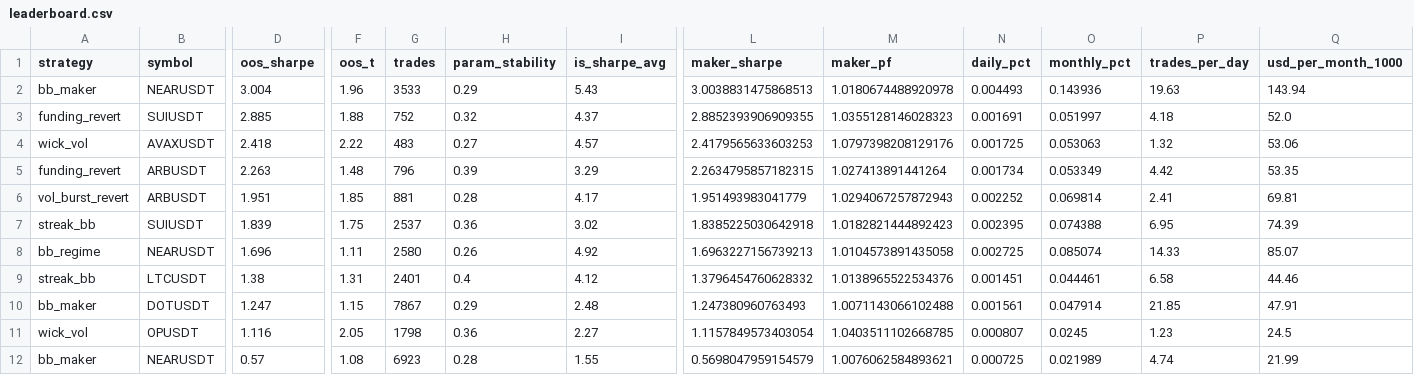
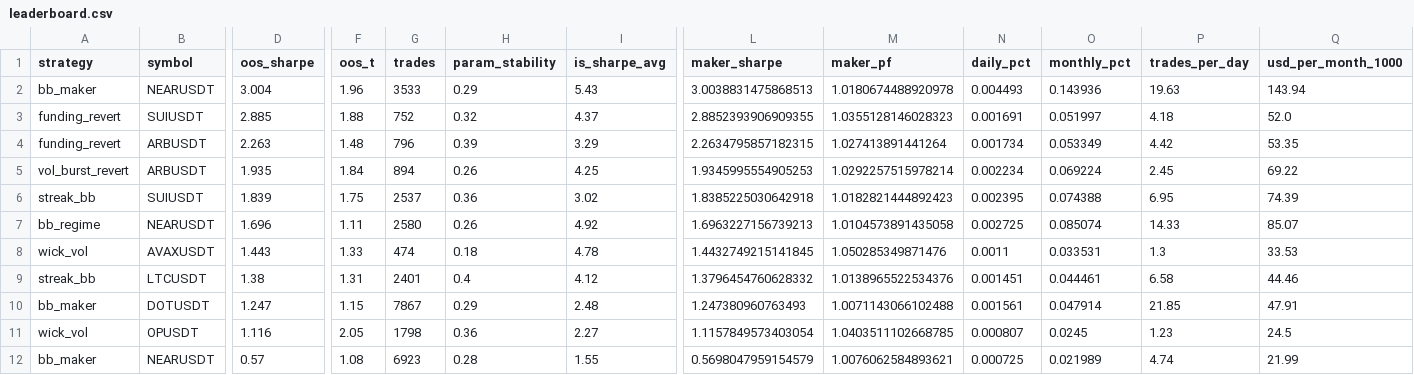
Before and after one commit to davletovaalmira11-creator/scalp-lab-pro, a CSV file: engines/scalp/reports/leaderboard.csv, drawn as a sheet; only a part is shown, gaps mark what is left out; removed rows and columns are numbered as before the commit, all else as after; rows hold the shown columns only; the diff names each change by its address in the sheet, - before the commit and + after, or states it on an @@ line.

```diff
--- a/engines/scalp/reports/leaderboard.csv
+++ b/engines/scalp/reports/leaderboard.csv
-row 4: wick_vol | AVAXUSDT | 2.418 | 2.22 | 483 | 0.27 | 4.57 | 2.4179565633603253 | 1.0797398208129176 | 0.001725 | 0.053063 | 1.32 | 53.06
-D5 (oos_sharpe): 1.951
+D5 (oos_sharpe): 1.935
-F5 (oos_t): 1.85
+F5 (oos_t): 1.84
-G5 (trades): 881
+G5 (trades): 894
-H5 (param_stability): 0.28
+H5 (param_stability): 0.26
-I5 (is_sharpe_avg): 4.17
+I5 (is_sharpe_avg): 4.25
-L5 (maker_sharpe): 1.951493983041779
+L5 (maker_sharpe): 1.9345995554905253
-M5 (maker_pf): 1.0294067257872943
+M5 (maker_pf): 1.0292257515978214
-N5 (daily_pct): 0.002252
+N5 (daily_pct): 0.002234
-O5 (monthly_pct): 0.069814
+O5 (monthly_pct): 0.069224
-P5 (trades_per_day): 2.41
+P5 (trades_per_day): 2.45
-Q5 (usd_per_month_1000): 69.81
+Q5 (usd_per_month_1000): 69.22
+row 8: wick_vol | AVAXUSDT | 1.443 | 1.33 | 474 | 0.18 | 4.78 | 1.4432749215141845 | 1.050285349871476 | 0.0011 | 0.033531 | 1.3 | 33.53
```
Also changed, not shown: engines/scalp/reports/archive.csv, 4 other files.
